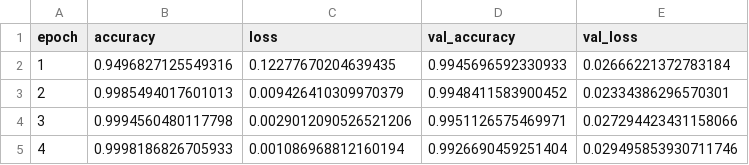
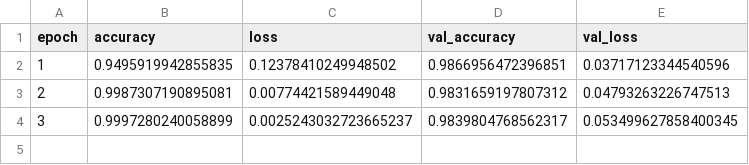
Before and after one commit to Church-of-Lane/verification-of-responses, a CSV file: python/LLMAprouch/model_v1/history.csv, drawn as a sheet.

Commit message:
v1 model

```diff
--- a/python/LLMAprouch/model_v1/history.csv
+++ b/python/LLMAprouch/model_v1/history.csv
@@ -1,5 +1,4 @@
 epoch,accuracy,loss,val_accuracy,val_loss
-1,0.9496827125549316,0.12277670204639435,0.9945696592330933,0.02666221372783184
-2,0.9985494017601013,0.009426410309970379,0.9948411583900452,0.02334386296570301
-3,0.9994560480117798,0.0029012090526521206,0.9951126575469971,0.027294423431158066
-4,0.9998186826705933,0.001086968812160194,0.9926690459251404,0.029495853930711746
+1,0.9495919942855835,0.12378410249948502,0.9866956472396851,0.03717123344540596
+2,0.9987307190895081,0.00774421589449048,0.9831659197807312,0.04793263226747513
+3,0.9997280240058899,0.0025243032723665237,0.9839804768562317,0.053499627858400345
```
Also changed, not shown: 5 other files.
